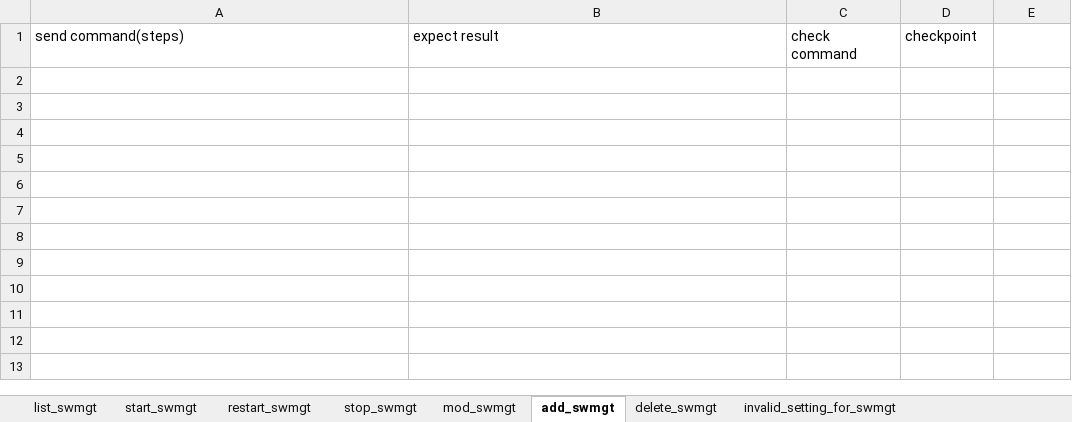
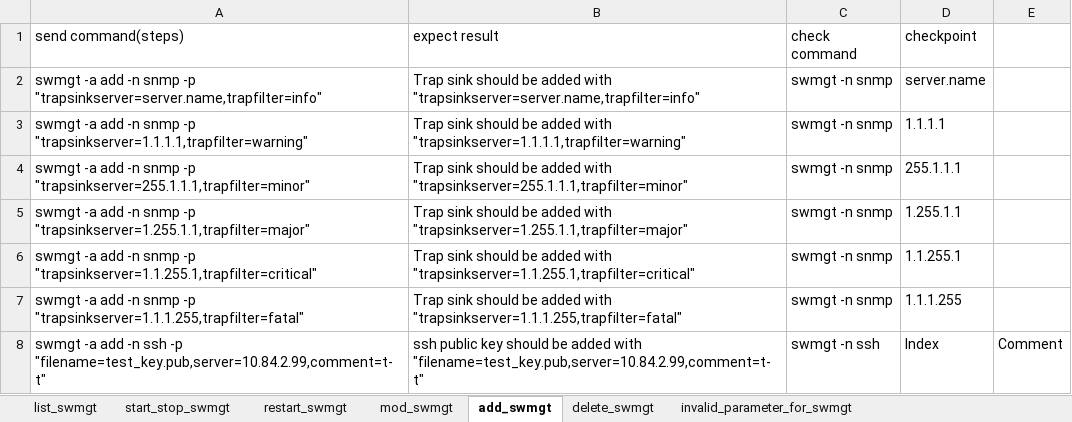
Before and after one commit to FengZiQ/cli, an Excel workbook: data/swmgt.xlsx, sheet add_swmgt, drawn as a sheet; values as stored, in another font and other column widths than the file's, no borders; the diff names each change by its address in the sheet, - before the commit and + after, or states it on an @@ line.

```diff
--- a/data/swmgt.xlsx (sheet add_swmgt)
+++ b/data/swmgt.xlsx (sheet add_swmgt)
-sheet tab: start_swmgt
+sheet tab: start_stop_swmgt
-sheet tab: invalid_setting_for_swmgt
+sheet tab: invalid_parameter_for_swmgt
-sheet tab: stop_swmgt
+row 2: swmgt -a add -n snmp -p "trapsinkserver=server.name,trapfilter=info" | Trap sink should be added with "trapsinkserver=server.name,trapfilter=info" | swmgt -n snmp | server.name
+row 3: swmgt -a add -n snmp -p "trapsinkserver=1.1.1.1,trapfilter=warning" | Trap sink should be added with "trapsinkserver=1.1.1.1,trapfilter=warning" | swmgt -n snmp | 1.1.1.1
+row 4: swmgt -a add -n snmp -p "trapsinkserver=255.1.1.1,trapfilter=minor" | Trap sink should be added with "trapsinkserver=255.1.1.1,trapfilter=minor" | swmgt -n snmp | 255.1.1.1
+row 5: swmgt -a add -n snmp -p "trapsinkserver=1.255.1.1,trapfilter=major" | Trap sink should be added with "trapsinkserver=1.255.1.1,trapfilter=major" | swmgt -n snmp | 1.255.1.1
+row 6: swmgt -a add -n snmp -p "trapsinkserver=1.1.255.1,trapfilter=critical" | Trap sink should be added with "trapsinkserver=1.1.255.1,trapfilter=critical" | swmgt -n snmp | 1.1.255.1
+row 7: swmgt -a add -n snmp -p "trapsinkserver=1.1.1.255,trapfilter=fatal" | Trap sink should be added with "trapsinkserver=1.1.1.255,trapfilter=fatal" | swmgt -n snmp | 1.1.1.255
+row 8: swmgt -a add -n ssh -p "filename=test_key.pub,server=10.84.2.99,comment=t-t" | ssh public key should be added with "filename=test_key.pub,server=10.84.2.99,comment=t-t" | swmgt -n ssh | Index | Comment
```
Also changed, not shown: sheet invalid_parameter_for_swmgt, sheet mod_swmgt, sheet list_swmgt, sheet missing_parameter_for_swmgt, sheet start_stop_swmgt, sheet invalid_option_for_swmgt, 2 more sheets, 4 other files.
